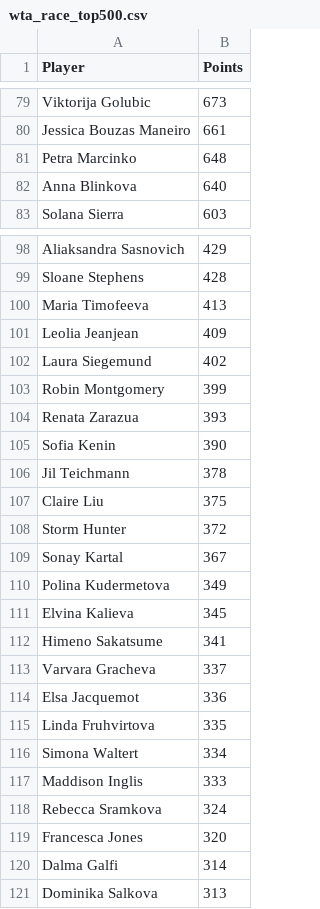
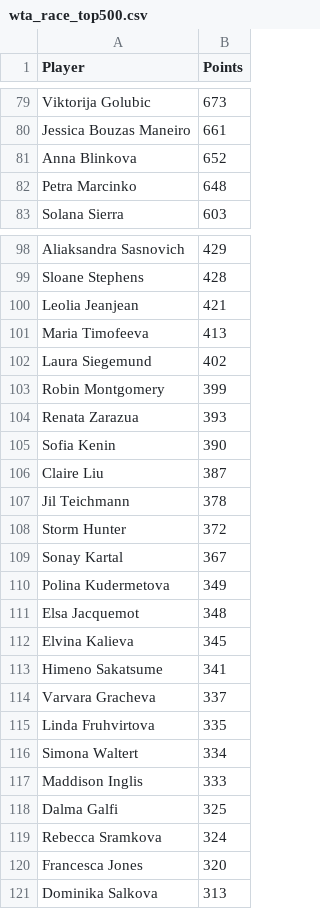
Before and after one commit to peterblum20/ATP-Race-Data, a CSV file: wta_race_top500.csv, drawn as a sheet; only a part is shown, gaps mark what is left out; the diff covers the shown part only.

```diff
--- a/wta_race_top500.csv
+++ b/wta_race_top500.csv
@@ -80,4 +80,4 @@ Viktorija Golubic,673
 Jessica Bouzas Maneiro,661
+Anna Blinkova,652
 Petra Marcinko,648
-Anna Blinkova,640
 Solana Sierra,603
@@ -99,4 +99,4 @@ Aliaksandra Sasnovich,429
 Sloane Stephens,428
+Leolia Jeanjean,421
 Maria Timofeeva,413
-Leolia Jeanjean,409
 Laura Siegemund,402
@@ -105,4 +105,4 @@ Renata Zarazua,393
 Sofia Kenin,390
+Claire Liu,387
 Jil Teichmann,378
-Claire Liu,375
 Storm Hunter,372
@@ -110,2 +110,3 @@ Sonay Kartal,367
 Polina Kudermetova,349
+Elsa Jacquemot,348
 Elvina Kalieva,345
@@ -113,3 +114,2 @@ Himeno Sakatsume,341
 Varvara Gracheva,337
-Elsa Jacquemot,336
 Linda Fruhvirtova,335
@@ -117,5 +117,5 @@ Simona Waltert,334
 Maddison Inglis,333
+Dalma Galfi,325
 Rebecca Sramkova,324
 Francesca Jones,320
-Dalma Galfi,314
 Dominika Salkova,313
```
Also changed, not shown: 13 added rows, 13 removed rows and 1 edited cell elsewhere in this file, atp_race_top500.csv.
